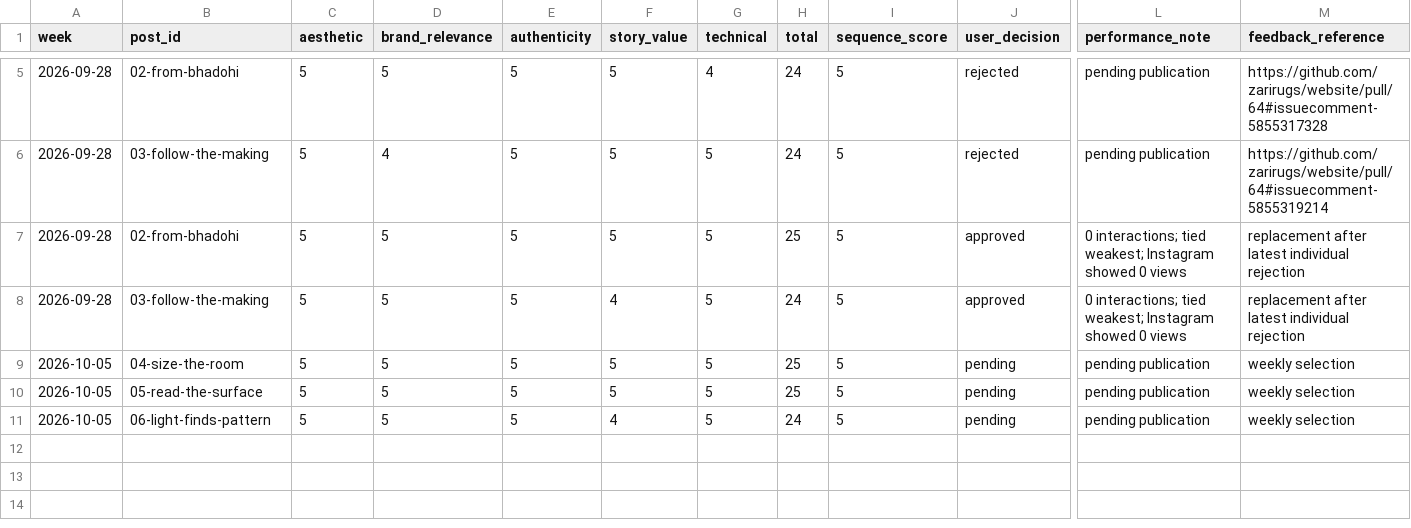
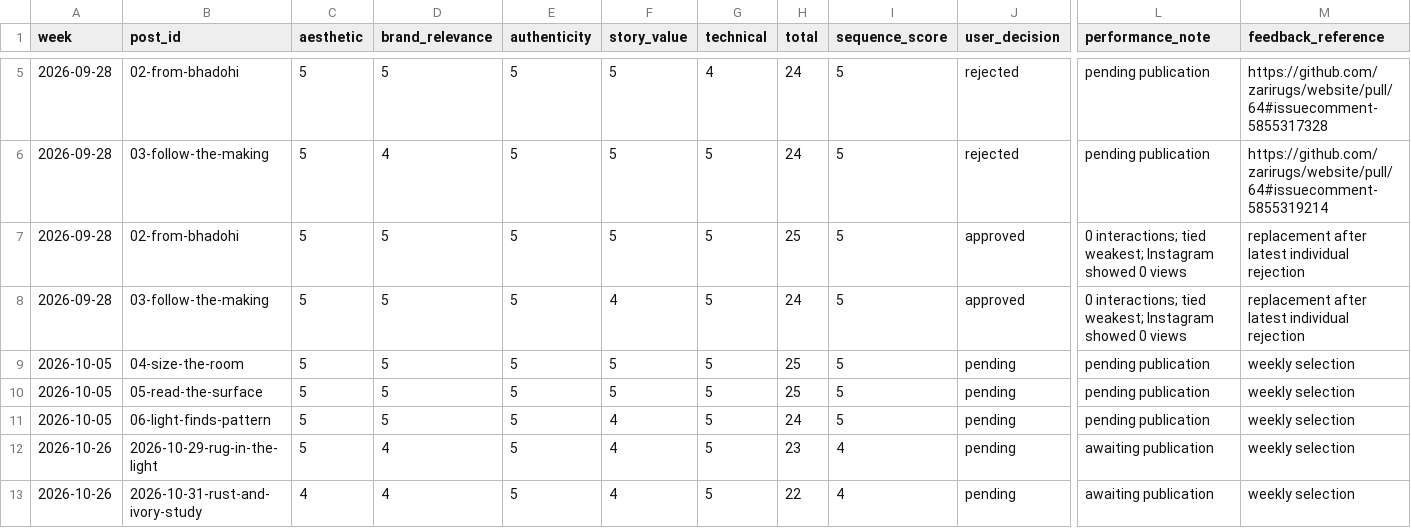
Before and after one commit to zarirugs/website, a CSV file: marketing/image-score-history.csv, drawn as a sheet; only a part is shown, gaps mark what is left out; rows hold the shown columns only; the diff names each change by its address in the sheet, - before the commit and + after, or states it on an @@ line.

```diff
--- a/marketing/image-score-history.csv
+++ b/marketing/image-score-history.csv
+row 12: 2026-10-26 | 2026-10-29-rug-in-the-light | 5 | 4 | 5 | 4 | 5 | 23 | 4 | pending | awaiting publication | weekly selection
+row 13: 2026-10-26 | 2026-10-31-rust-and-ivory-study | 4 | 4 | 5 | 4 | 5 | 22 | 4 | pending | awaiting publication | weekly selection
```
Also changed, not shown: marketing/metrics.csv, marketing/video-score-history.csv, 8 other files.
